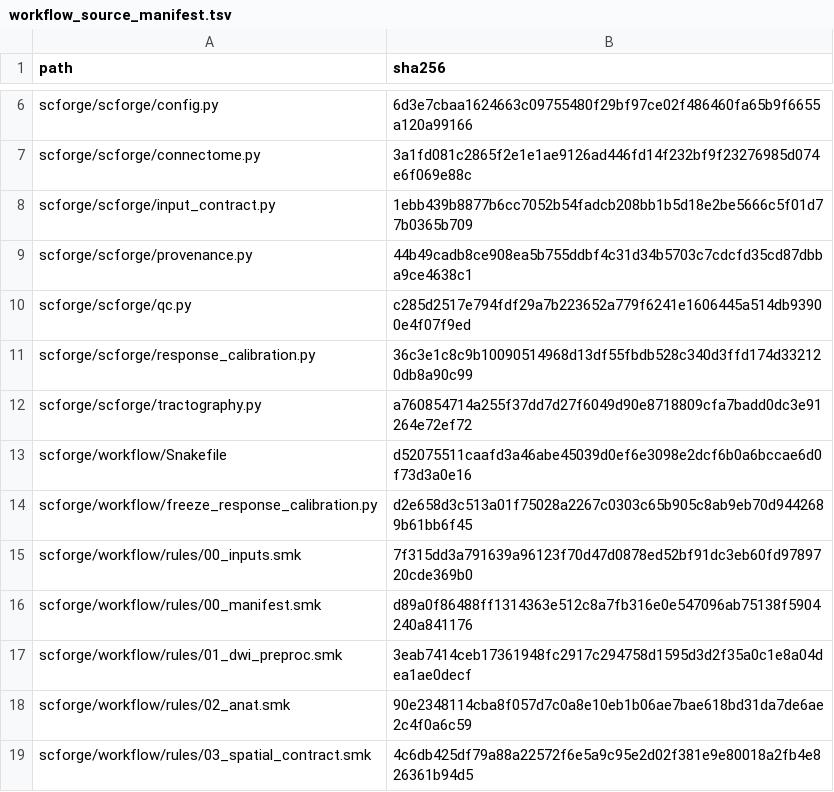
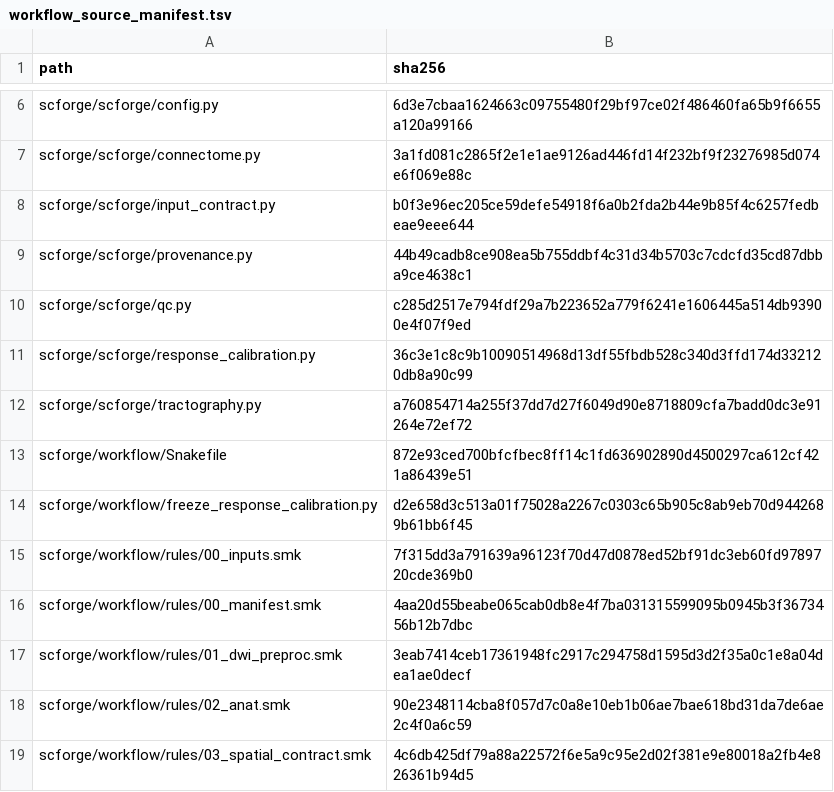
Before and after one commit to p22ai003-tech/adni-structural-connectome, a TSV file: scforge/workflow/workflow_source_manifest.tsv, drawn as a sheet; only a part is shown, gaps mark what is left out.

```diff
--- a/scforge/workflow/workflow_source_manifest.tsv
+++ b/scforge/workflow/workflow_source_manifest.tsv
@@ -7,3 +7,3 @@ scforge/scforge/config.py	6d3e7cbaa1624663c09755480f29bf97ce02f486460fa65b9f6655
 scforge/scforge/connectome.py	3a1fd081c2865f2e1e1ae9126ad446fd14f232bf9f23276985d074e6f069e88c
-scforge/scforge/input_contract.py	1ebb439b8877b6cc7052b54fadcb208bb1b5d18e2be5666c5f01d77b0365b709
+scforge/scforge/input_contract.py	b0f3e96ec205ce59defe54918f6a0b2fda2b44e9b85f4c6257fedbeae9eee644
 scforge/scforge/provenance.py	44b49cadb8ce908ea5b755ddbf4c31d34b5703c7cdcfd35cd87dbba9ce4638c1
@@ -12,6 +12,6 @@ scforge/scforge/response_calibration.py	36c3e1c8c9b10090514968d13df55fbdb528c340
 scforge/scforge/tractography.py	a760854714a255f37dd7d27f6049d90e8718809cfa7badd0dc3e91264e72ef72
-scforge/workflow/Snakefile	d52075511caafd3a46abe45039d0ef6e3098e2dcf6b0a6bccae6d0f73d3a0e16
+scforge/workflow/Snakefile	872e93ced700bfcfbec8ff14c1fd636902890d4500297ca612cf421a86439e51
 scforge/workflow/freeze_response_calibration.py	d2e658d3c513a01f75028a2267c0303c65b905c8ab9eb70d9442689b61bb6f45
 scforge/workflow/rules/00_inputs.smk	7f315dd3a791639a96123f70d47d0878ed52bf91dc3eb60fd9789720cde369b0
-scforge/workflow/rules/00_manifest.smk	d89a0f86488ff1314363e512c8a7fb316e0e547096ab75138f5904240a841176
+scforge/workflow/rules/00_manifest.smk	4aa20d55beabe065cab0db8e4f7ba031315599095b0945b3f3673456b12b7dbc
 scforge/workflow/rules/01_dwi_preproc.smk	3eab7414ceb17361948fc2917c294758d1595d3d2f35a0c1e8a04dea1ae0decf
```
Also changed, not shown: 2 other files.
